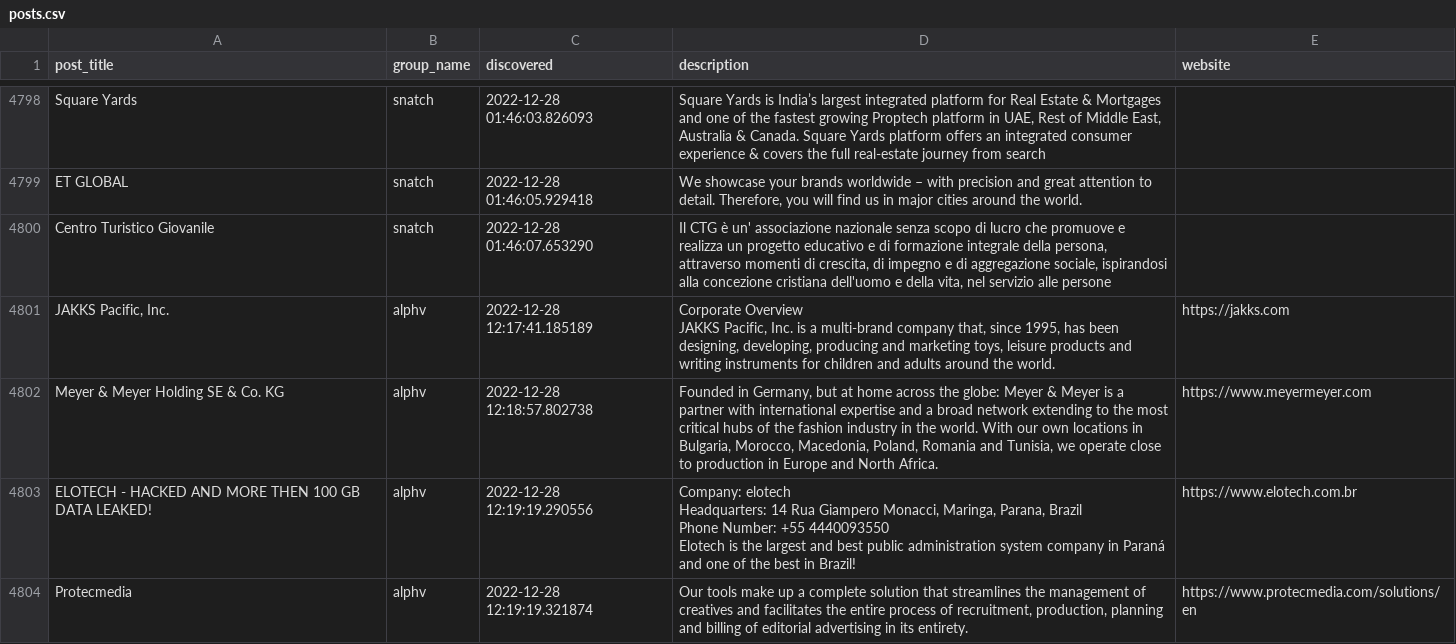
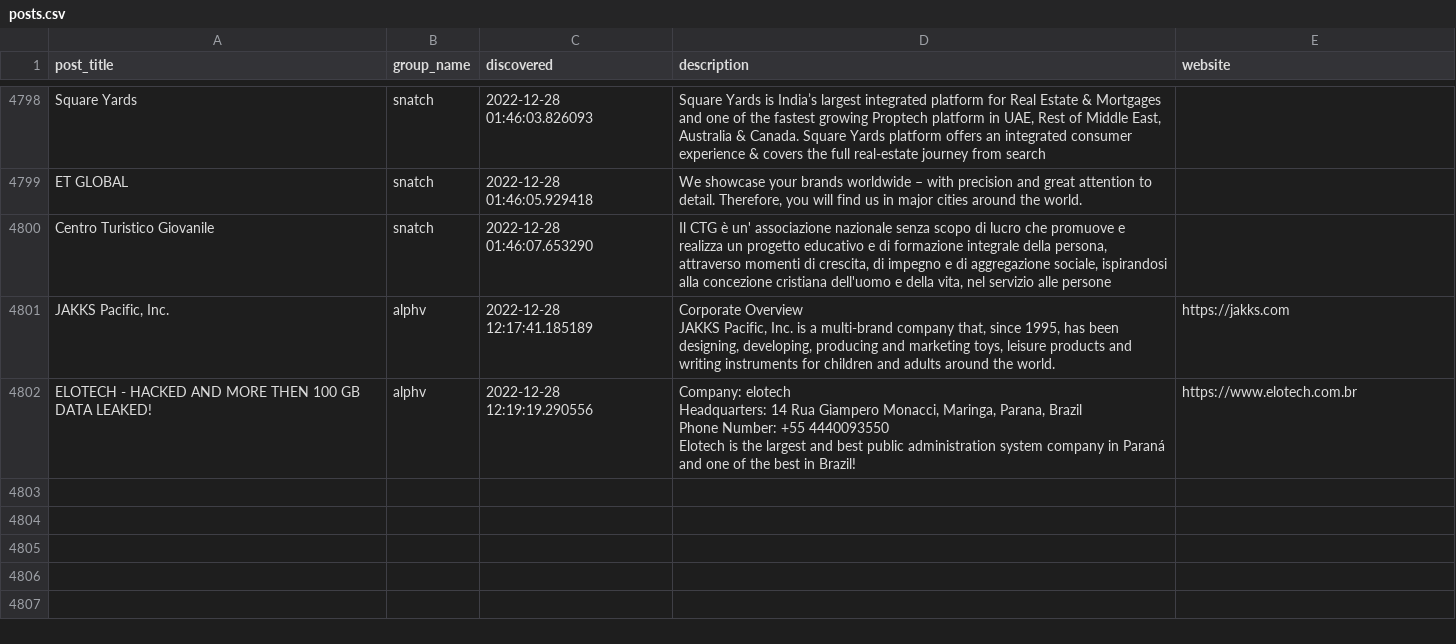
Before and after one commit to tinyx3k/ransomware.live, a CSV file: docs/posts.csv, drawn as a sheet; only a part is shown, gaps mark what is left out.

```diff
--- a/docs/posts.csv
+++ b/docs/posts.csv
@@ -4802,3 +4802,2 @@ Centro Turistico Giovanile,snatch,2022-12-28 01:46:07.653290,"Il CTG è un' asso
 JAKKS Pacific, Inc. is a multi-brand company that, since 1995, has been designing, developing, producing and marketing toys, leisure products and writing instruments for children and adults around the world.",https://jakks.com
-Meyer & Meyer Holding SE & Co. KG ,alphv,2022-12-28 12:18:57.802738,"Founded in Germany, but at home across the globe: Meyer & Meyer is a partner with international expertise and a broad network extending to the most critical hubs of the fashion industry in the world. With our own locations in Bulgaria, Morocco, Macedonia, Poland, Romania and Tunisia, we operate close to production in Europe and North Africa.", https://www.meyermeyer.com
 ELOTECH - HACKED AND MORE THEN 100 GB DATA LEAKED!,alphv,2022-12-28 12:19:19.290556,"Company: elotech
@@ -4808,2 +4807 @@ Phone Number: +55 4440093550
 Elotech is the largest and best public administration system company in Paraná and one of the best in Brazil!",https://www.elotech.com.br
-Protecmedia ,alphv,2022-12-28 12:19:19.321874,"Our tools make up a complete solution that streamlines the management of creatives and facilitates the entire process of recruitment, production, planning and billing of editorial advertising in its entirety.",https://www.protecmedia.com/solutions/en
```
Also changed, not shown: 47 other files.
